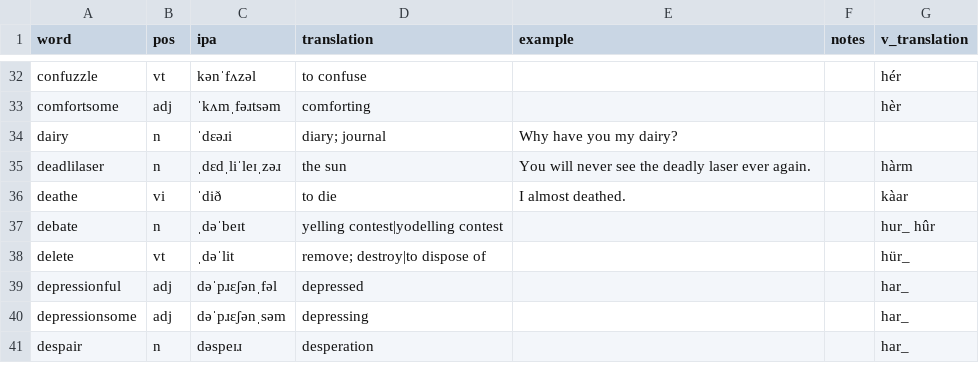
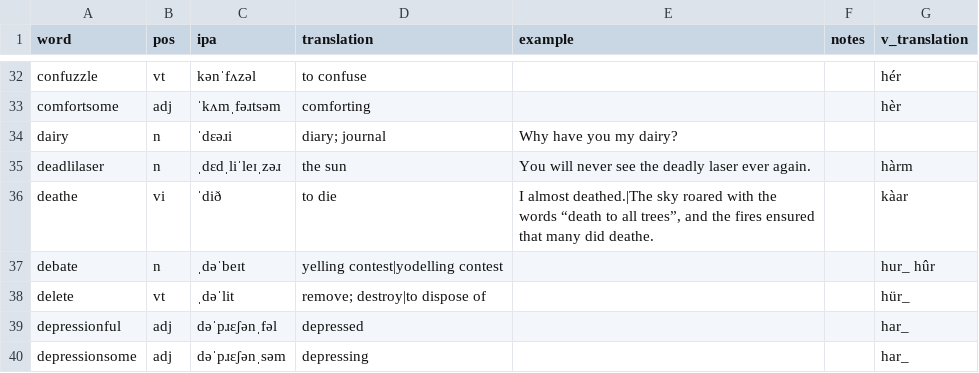
Before and after one commit to SeriousGuy888/Billzonian, a CSV file: vocabulary.csv, drawn as a sheet; only a part is shown, gaps mark what is left out; the shorter side is filled out with more unchanged rows.

Commit message:
add another example for deathe

```diff
--- a/vocabulary.csv
+++ b/vocabulary.csv
@@ -35,3 +35,3 @@ dairy,n,ˈdɛəɹi,diary; journal,Why have you my dairy?,,
 deadlilaser,n,ˌdɛdˌliˈleɪˌzəɹ,the sun,You will never see the deadly laser ever again.,,hàrm
-deathe,vi,ˈdið,to die,I almost deathed.,,kàar
+deathe,vi,ˈdið,to die,"I almost deathed.|The sky roared with the words “death to all trees”, and the fires ensured that many did deathe.",,kàar
 debate,n,ˌdəˈbeɪt,yelling contest|yodelling contest,,,hur_ hûr
```
